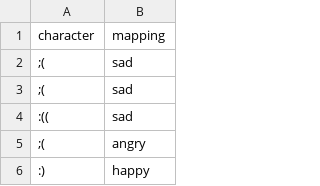
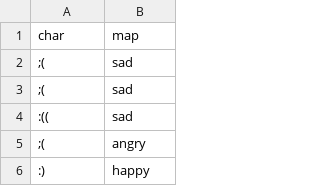
Before and after one commit to mlutfifahreza/ta-recommendation-system, a CSV file: data/data-all/characters_mapping.csv (was data/data-200/characters_mapping.csv), drawn as a sheet; only a part is shown; removed rows and columns are numbered as before the commit, all else as after; the diff names each change by its address in the sheet, - before the commit and + after, or states it on an @@ line.

```diff
--- a/data/data-200/characters_mapping.csv
+++ b/data/data-all/characters_mapping.csv
-row 1: character | mapping
+row 1: char | map
```
Also changed, not shown: 18 other files.
